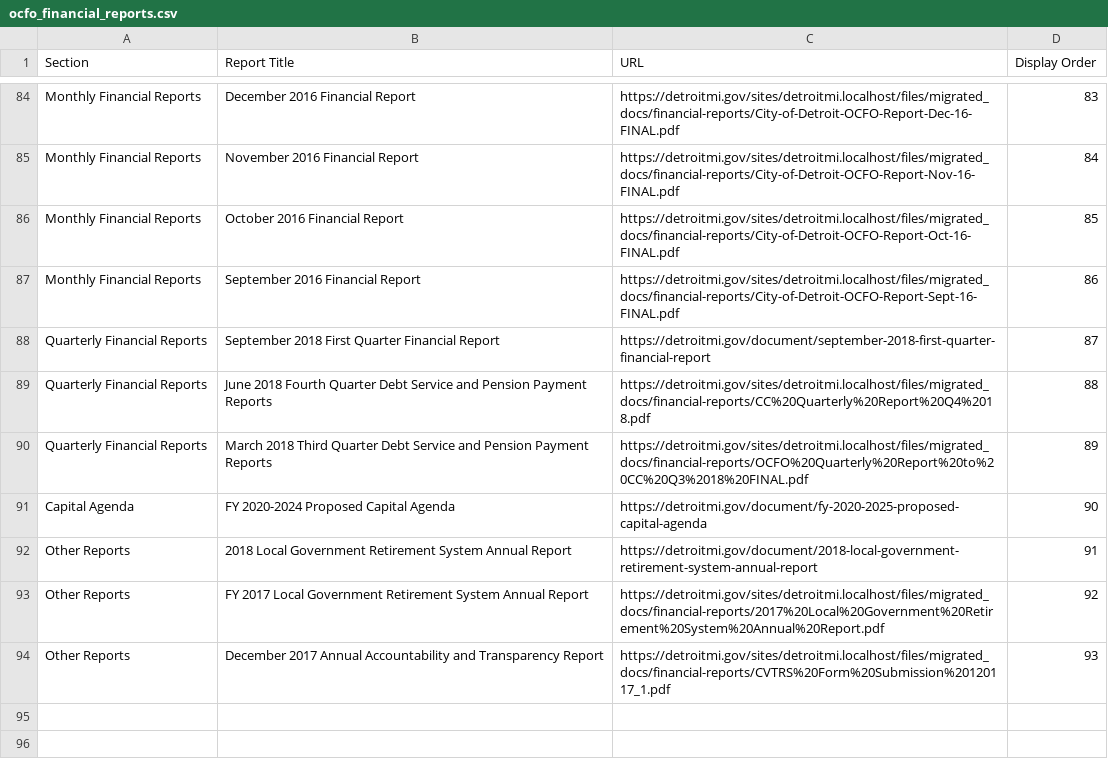
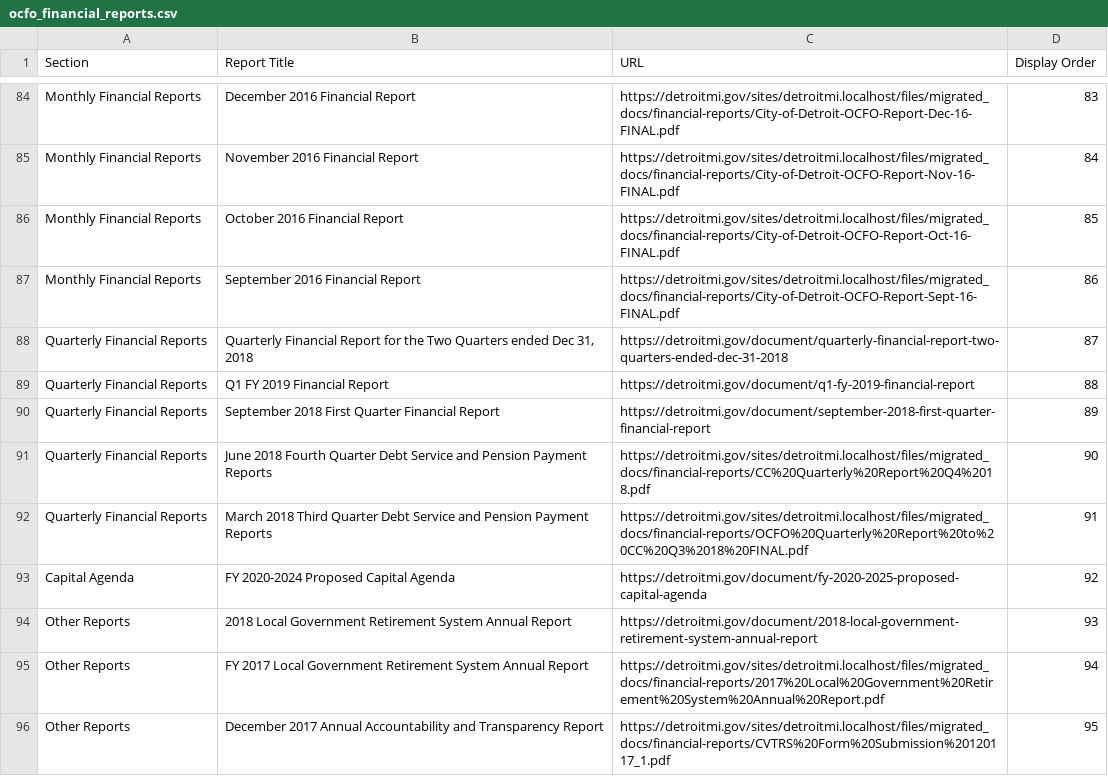
Before and after one commit to CityOfDetroit/website_scripts, a CSV file: automated_web_pages/ocfo_financial_reports.csv, drawn as a sheet; only a part is shown, gaps mark what is left out.

Commit message:
Update OCFO Financial Reports (2 new reports)

```diff
--- a/automated_web_pages/ocfo_financial_reports.csv
+++ b/automated_web_pages/ocfo_financial_reports.csv
@@ -87,8 +87,10 @@
 "Monthly Financial Reports","September 2016 Financial Report","https://detroitmi.gov/sites/detroitmi.localhost/files/migrated_docs/financial-reports/City-of-Detroit-OCFO-Report-Sept-16-FINAL.pdf",86
-"Quarterly Financial Reports","September 2018 First Quarter Financial Report","https://detroitmi.gov/document/september-2018-first-quarter-financial-report",87
-"Quarterly Financial Reports","June 2018 Fourth Quarter Debt Service and Pension Payment Reports","https://detroitmi.gov/sites/detroitmi.localhost/files/migrated_docs/financial-reports/CC%20Quarterly%20Report%20Q4%2018.pdf",88
-"Quarterly Financial Reports","March 2018 Third Quarter Debt Service and Pension Payment Reports","https://detroitmi.gov/sites/detroitmi.localhost/files/migrated_docs/financial-reports/OCFO%20Quarterly%20Report%20to%20CC%20Q3%2018%20FINAL.pdf",89
-"Capital Agenda","FY 2020-2024 Proposed Capital Agenda","https://detroitmi.gov/document/fy-2020-2025-proposed-capital-agenda",90
-"Other Reports","2018 Local Government Retirement System Annual Report","https://detroitmi.gov/document/2018-local-government-retirement-system-annual-report",91
-"Other Reports","FY 2017 Local Government Retirement System Annual Report","https://detroitmi.gov/sites/detroitmi.localhost/files/migrated_docs/financial-reports/2017%20Local%20Government%20Retirement%20System%20Annual%20Report.pdf",92
-"Other Reports","December 2017 Annual Accountability and Transparency Report","https://detroitmi.gov/sites/detroitmi.localhost/files/migrated_docs/financial-reports/CVTRS%20Form%20Submission%20120117_1.pdf",93
+"Quarterly Financial Reports","Quarterly Financial Report for the Two Quarters ended Dec 31, 2018","https://detroitmi.gov/document/quarterly-financial-report-two-quarters-ended-dec-31-2018",87
+"Quarterly Financial Reports","Q1 FY 2019 Financial Report","https://detroitmi.gov/document/q1-fy-2019-financial-report",88
+"Quarterly Financial Reports","September 2018 First Quarter Financial Report","https://detroitmi.gov/document/september-2018-first-quarter-financial-report",89
+"Quarterly Financial Reports","June 2018 Fourth Quarter Debt Service and Pension Payment Reports","https://detroitmi.gov/sites/detroitmi.localhost/files/migrated_docs/financial-reports/CC%20Quarterly%20Report%20Q4%2018.pdf",90
+"Quarterly Financial Reports","March 2018 Third Quarter Debt Service and Pension Payment Reports","https://detroitmi.gov/sites/detroitmi.localhost/files/migrated_docs/financial-reports/OCFO%20Quarterly%20Report%20to%20CC%20Q3%2018%20FINAL.pdf",91
+"Capital Agenda","FY 2020-2024 Proposed Capital Agenda","https://detroitmi.gov/document/fy-2020-2025-proposed-capital-agenda",92
+"Other Reports","2018 Local Government Retirement System Annual Report","https://detroitmi.gov/document/2018-local-government-retirement-system-annual-report",93
+"Other Reports","FY 2017 Local Government Retirement System Annual Report","https://detroitmi.gov/sites/detroitmi.localhost/files/migrated_docs/financial-reports/2017%20Local%20Government%20Retirement%20System%20Annual%20Report.pdf",94
+"Other Reports","December 2017 Annual Accountability and Transparency Report","https://detroitmi.gov/sites/detroitmi.localhost/files/migrated_docs/financial-reports/CVTRS%20Form%20Submission%20120117_1.pdf",95
```
